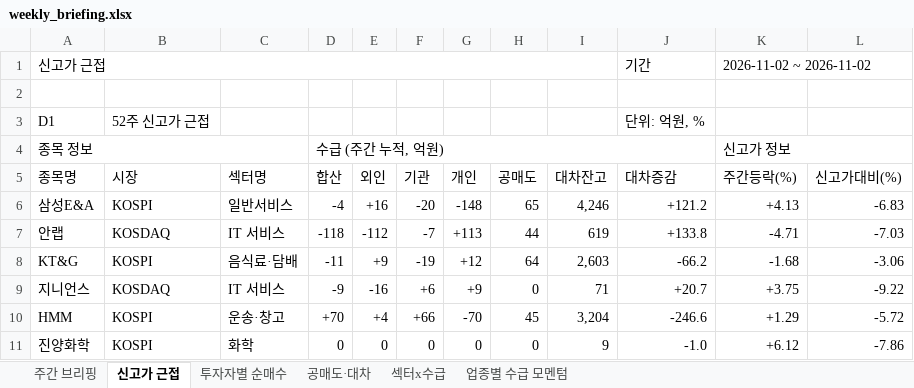
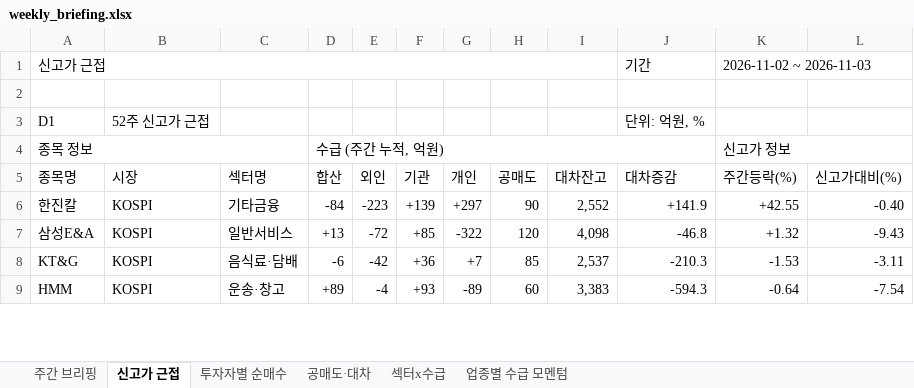
Before and after one commit to jykim0048/backtest_stock, an Excel workbook: public/weekly_briefing.xlsx, sheet 신고가 근접, drawn as a sheet; only a part is shown; values as stored, in another font and other column widths than the file's, no cell formats; removed rows and columns are numbered as before the commit, all else as after; the diff covers the shown part only; the diff names each change by its address in the sheet, - before the commit and + after, or states it on an @@ line.

```diff
--- a/public/weekly_briefing.xlsx (sheet 신고가 근접)
+++ b/public/weekly_briefing.xlsx (sheet 신고가 근접)
-K1 (주간등락(%)): 2026-11-02 ~ 2026-11-02
+K1 (주간등락(%)): 2026-11-02 ~ 2026-11-03
+row 6: 한진칼 | KOSPI | 기타금융 | -84 | -223 | +139 | +297 | 90 | 2,552 | +141.9 | +42.55 | -0.40
-D7 (합산): -4
+D7 (합산): +13
-E7 (외인): +16
+E7 (외인): -72
-F7 (기관): -20
+F7 (기관): +85
-G7 (개인): -148
+G7 (개인): -322
-H7 (공매도): 65
+H7 (공매도): 120
-I7 (대차잔고): 4,246
+I7 (대차잔고): 4,098
-J7 (대차증감): +121.2
+J7 (대차증감): -46.8
-K7 (주간등락(%)): +4.13
+K7 (주간등락(%)): +1.32
-L7 (신고가대비(%)): -6.83
+L7 (신고가대비(%)): -9.43
-row 7: 안랩 | KOSDAQ | IT 서비스 | -118 | -112 | -7 | +113 | 44 | 619 | +133.8 | -4.71 | -7.03
-D8 (합산): -11
+D8 (합산): -6
-E8 (외인): +9
+E8 (외인): -42
-F8 (기관): -19
+F8 (기관): +36
-G8 (개인): +12
+G8 (개인): +7
-H8 (공매도): 64
+H8 (공매도): 85
-I8 (대차잔고): 2,603
+I8 (대차잔고): 2,537
-J8 (대차증감): -66.2
+J8 (대차증감): -210.3
-K8 (주간등락(%)): -1.68
+K8 (주간등락(%)): -1.53
-L8 (신고가대비(%)): -3.06
+L8 (신고가대비(%)): -3.11
-row 9: 지니언스 | KOSDAQ | IT 서비스 | -9 | -16 | +6 | +9 | 0 | 71 | +20.7 | +3.75 | -9.22
-D9 (합산): +70
+D9 (합산): +89
-E9 (외인): +4
+E9 (외인): -4
-F9 (기관): +66
+F9 (기관): +93
-G9 (개인): -70
+G9 (개인): -89
-H9 (공매도): 45
+H9 (공매도): 60
-I9 (대차잔고): 3,204
+I9 (대차잔고): 3,383
-J9 (대차증감): -246.6
+J9 (대차증감): -594.3
-K9 (주간등락(%)): +1.29
+K9 (주간등락(%)): -0.64
-L9 (신고가대비(%)): -5.72
+L9 (신고가대비(%)): -7.54
-row 11: 진양화학 | KOSPI | 화학 | 0 | 0 | 0 | 0 | 0 | 9 | -1.0 | +6.12 | -7.86
```
Also changed, not shown: 6 added rows, 6 removed rows and 53 edited cells elsewhere in this sheet, sheet 주간 브리핑, sheet 투자자별 순매수, sheet 섹터x수급, sheet 공매도·대차, sheet 업종별 수급 모멘텀, cell formats, public/reports/weekly_briefing/2026-11-02.xlsx, 7 other files.
